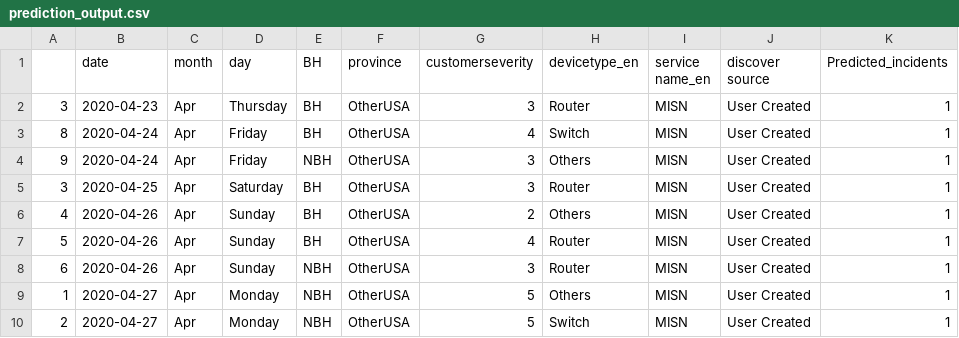
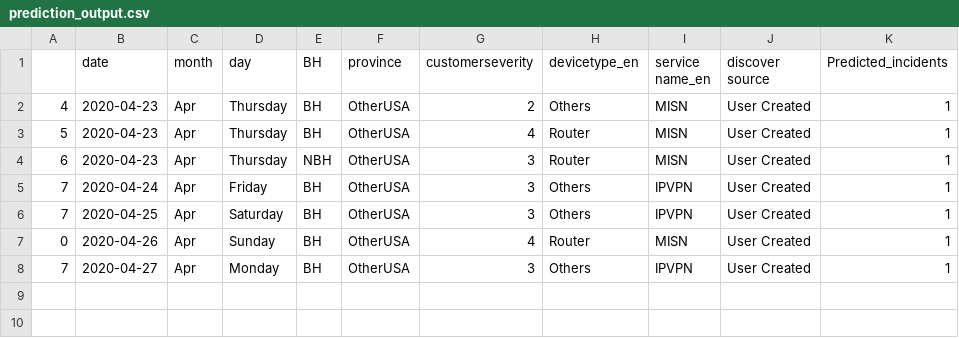
Before and after one commit to AnalyticsSolution/IncidentPredictionTraining, a CSV file: Output/prediction_output.csv, drawn as a sheet.

Commit message:
Pushing Output files to GIT repo

```diff
--- a/Output/prediction_output.csv
+++ b/Output/prediction_output.csv
@@ -1,10 +1,8 @@
 ,date,month,day,BH,province,customerseverity,devicetype_en,service name_en,discover source,Predicted_incidents
-3,2020-04-23,Apr,Thursday,BH,OtherUSA,3,Router,MISN,User Created,1
-8,2020-04-24,Apr,Friday,BH,OtherUSA,4,Switch,MISN,User Created,1
-9,2020-04-24,Apr,Friday,NBH,OtherUSA,3,Others,MISN,User Created,1
-3,2020-04-25,Apr,Saturday,BH,OtherUSA,3,Router,MISN,User Created,1
-4,2020-04-26,Apr,Sunday,BH,OtherUSA,2,Others,MISN,User Created,1
-5,2020-04-26,Apr,Sunday,BH,OtherUSA,4,Router,MISN,User Created,1
-6,2020-04-26,Apr,Sunday,NBH,OtherUSA,3,Router,MISN,User Created,1
-1,2020-04-27,Apr,Monday,NBH,OtherUSA,5,Others,MISN,User Created,1
-2,2020-04-27,Apr,Monday,NBH,OtherUSA,5,Switch,MISN,User Created,1
+4,2020-04-23,Apr,Thursday,BH,OtherUSA,2,Others,MISN,User Created,1
+5,2020-04-23,Apr,Thursday,BH,OtherUSA,4,Router,MISN,User Created,1
+6,2020-04-23,Apr,Thursday,NBH,OtherUSA,3,Router,MISN,User Created,1
+7,2020-04-24,Apr,Friday,BH,OtherUSA,3,Others,IPVPN,User Created,1
+7,2020-04-25,Apr,Saturday,BH,OtherUSA,3,Others,IPVPN,User Created,1
+0,2020-04-26,Apr,Sunday,BH,OtherUSA,4,Router,MISN,User Created,1
+7,2020-04-27,Apr,Monday,BH,OtherUSA,3,Others,IPVPN,User Created,1
```
Also changed, not shown: Output/prediction_model_metrics.csv, 2 other files.
